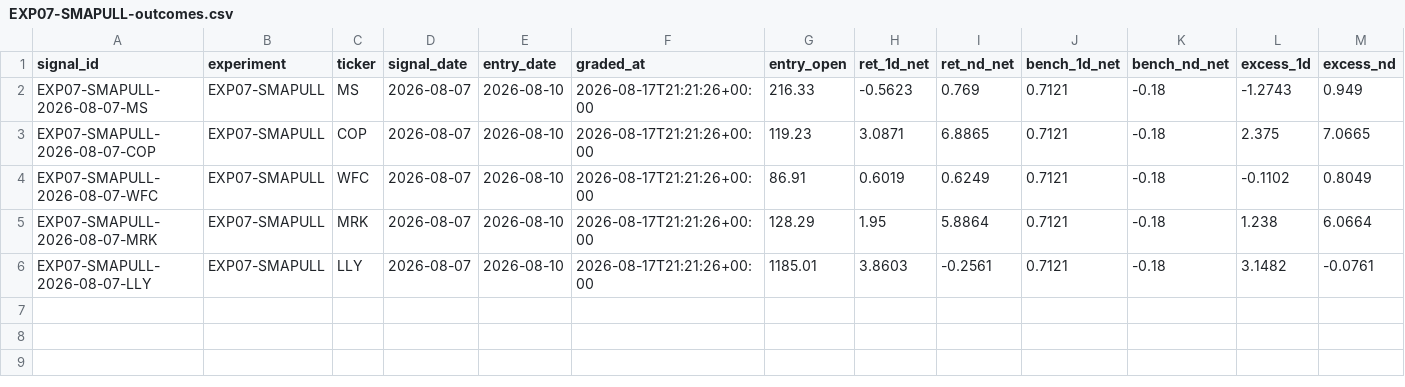
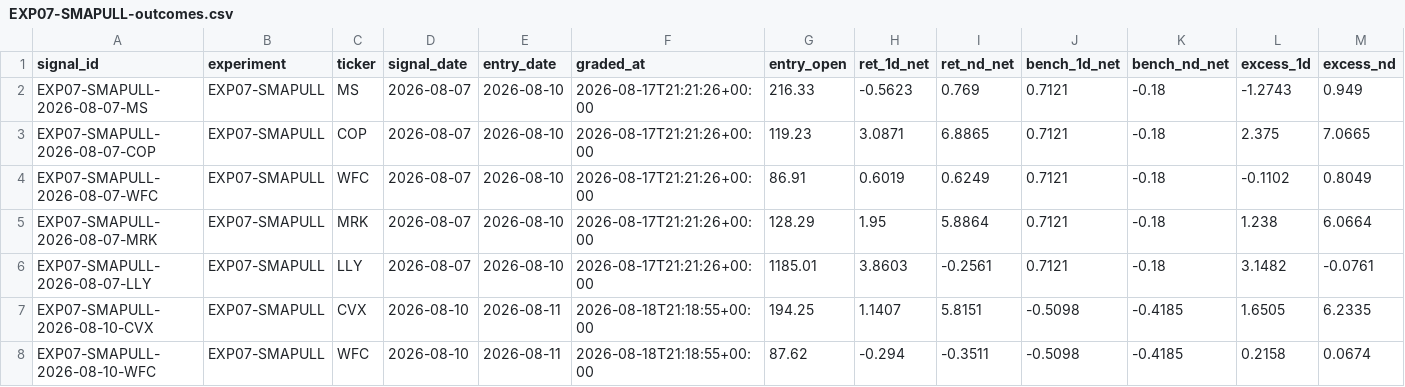
Before and after one commit to joshldavis/ThePickLog, a CSV file: experiments/EXP07-SMAPULL-outcomes.csv, drawn as a sheet; only a part is shown; rows hold the shown columns only; the diff names each change by its address in the sheet, - before the commit and + after, or states it on an @@ line.

```diff
--- a/experiments/EXP07-SMAPULL-outcomes.csv
+++ b/experiments/EXP07-SMAPULL-outcomes.csv
+row 7: EXP07-SMAPULL-2026-08-10-CVX | EXP07-SMAPULL | CVX | 2026-08-10 | 2026-08-11 | 2026-08-18T21:18:55+00:00 | 194.25 | 1.1407 | 5.8151 | -0.5098 | -0.4185 | 1.6505 | 6.2335
+row 8: EXP07-SMAPULL-2026-08-10-WFC | EXP07-SMAPULL | WFC | 2026-08-10 | 2026-08-11 | 2026-08-18T21:18:55+00:00 | 87.62 | -0.294 | -0.3511 | -0.5098 | -0.4185 | 0.2158 | 0.0674
```
Also changed, not shown: control_outcomes.csv, experiments/EXP03-MACD-outcomes.csv, 9 other files.
